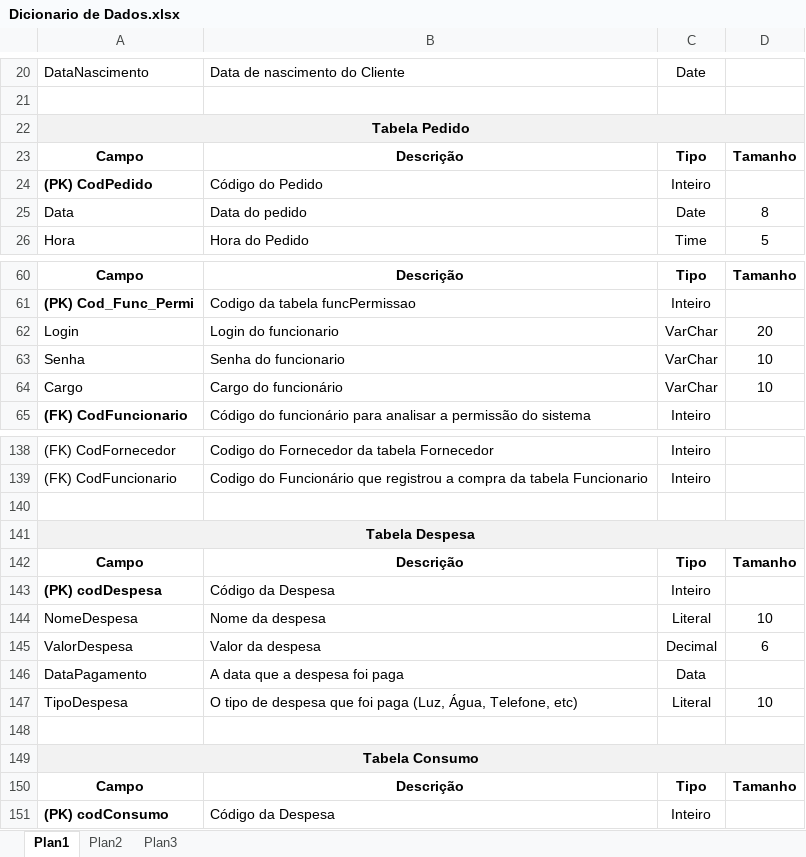
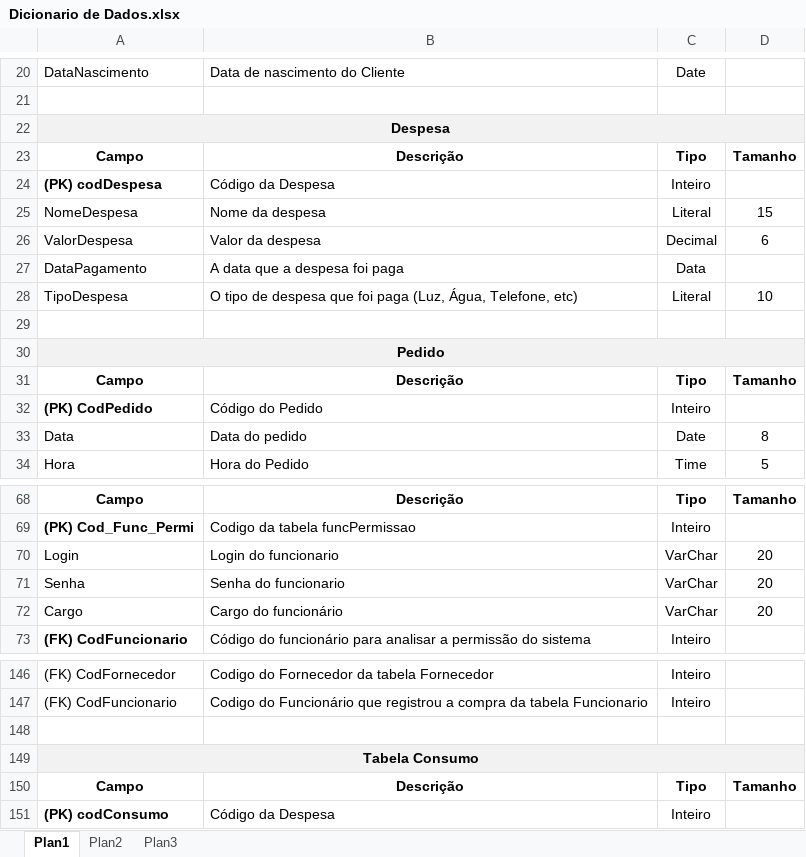
Before and after one commit to saintalex93/tcmpizzaria, an Excel workbook: GiovanellisPizzariaEntrega1S/TCM - Pizzaria - Semestre 1 - 2014/TLBDII/Dicionario de Dados.xlsx, sheet Plan1, drawn as a sheet; only a part is shown, gaps mark what is left out; values as stored, in another font and other column widths than the file's, no borders; removed rows and columns are numbered as before the commit, all else as after; the diff covers the shown part only; the diff names each change by its address in the sheet, - before the commit and + after, or states it on an @@ line.

```diff
--- a/GiovanellisPizzariaEntrega1S/TCM - Pizzaria - Semestre 1 - 2014/TLBDII/Dicionario de Dados.xlsx (sheet Plan1)
+++ b/GiovanellisPizzariaEntrega1S/TCM - Pizzaria - Semestre 1 - 2014/TLBDII/Dicionario de Dados.xlsx (sheet Plan1)
-A22: Tabela Pedido
+A22: Despesa
-B22:D22 fill: none
+B22:D22 fill: #F2F2F2
@@ row 142 moved to row 23: Campo @@
@@ row 143 moved to row 24: (PK) codDespesa @@
+row 25: NomeDespesa | Nome da despesa | Literal | 15
@@ row 145 moved to row 26: ValorDespesa @@
@@ row 146 moved to row 27: DataPagamento @@
@@ row 147 moved to row 28: TipoDespesa @@
+row 29: (empty)
+row 30: Pedido
-D71:D72: 10
+D71:D72: 20
-row 140: (empty)
-row 141: Tabela Despesa
-row 144: NomeDespesa | Nome da despesa | Literal | 10
```
Also changed, not shown: 5 edited cells elsewhere in this sheet, 1 other file.
